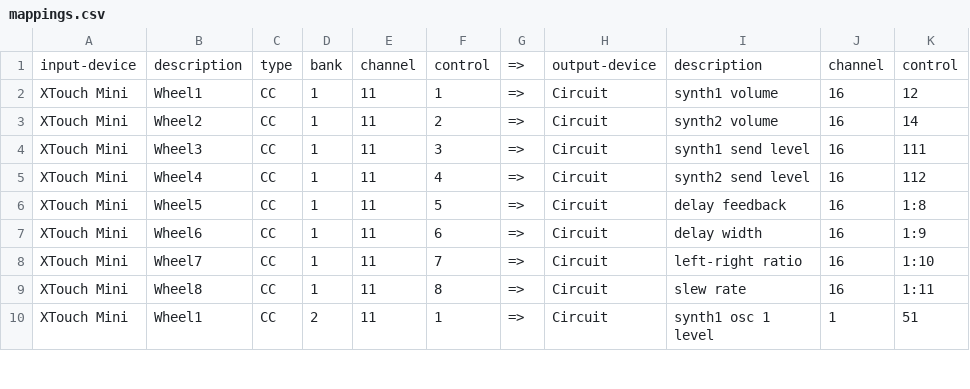
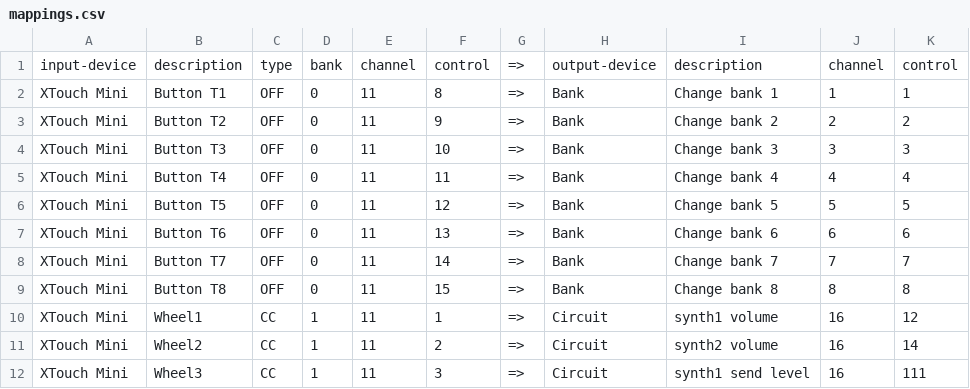
Before and after one commit to purplemass/midi-mapper, a CSV file: mappings/mappings.csv, drawn as a sheet; only a part is shown; the shorter side is filled out with more unchanged rows.

Commit message:
Add ability to change bank

```diff
--- a/mappings/mappings.csv
+++ b/mappings/mappings.csv
@@ -1,2 +1,10 @@
 input-device,description,type,bank,channel,control,=>,output-device,description,channel,control
+XTouch Mini,Button T1,OFF,0,11,8,=>,Bank,Change bank 1,1,1
+XTouch Mini,Button T2,OFF,0,11,9,=>,Bank,Change bank 2,2,2
+XTouch Mini,Button T3,OFF,0,11,10,=>,Bank,Change bank 3,3,3
+XTouch Mini,Button T4,OFF,0,11,11,=>,Bank,Change bank 4,4,4
+XTouch Mini,Button T5,OFF,0,11,12,=>,Bank,Change bank 5,5,5
+XTouch Mini,Button T6,OFF,0,11,13,=>,Bank,Change bank 6,6,6
+XTouch Mini,Button T7,OFF,0,11,14,=>,Bank,Change bank 7,7,7
+XTouch Mini,Button T8,OFF,0,11,15,=>,Bank,Change bank 8,8,8
 XTouch Mini,Wheel1,CC,1,11,1,=>,Circuit,synth1 volume,16,12
```
Also changed, not shown: 2 other files.
